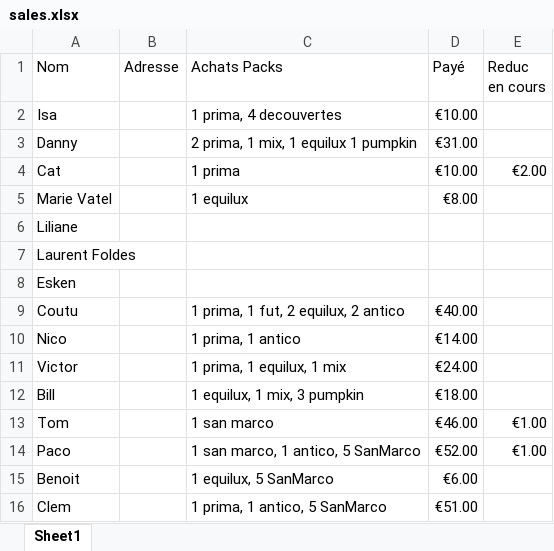
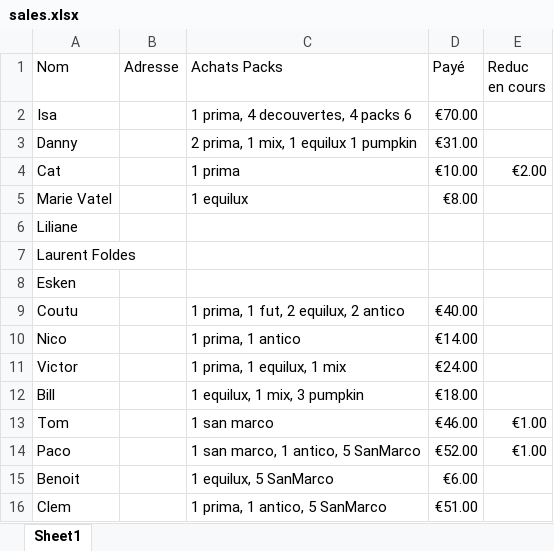
Before and after one commit to elegendre3/footsteps, an Excel workbook: data/sales.xlsx, sheet Sheet1, drawn as a sheet; values as stored, in another font and other column widths than the file's, no borders; the diff names each change by its address in the sheet, - before the commit and + after, or states it on an @@ line.

```diff
--- a/data/sales.xlsx (sheet Sheet1)
+++ b/data/sales.xlsx (sheet Sheet1)
-C2 (Achats Packs): 1 prima, 4 decouvertes
+C2 (Achats Packs): 1 prima, 4 decouvertes, 4 packs 6
-D2 (Payé): €10.00
+D2 (Payé): €70.00
```
Also changed, not shown: data/production.xlsx, data/spend.xlsx.
